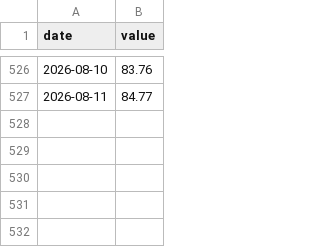
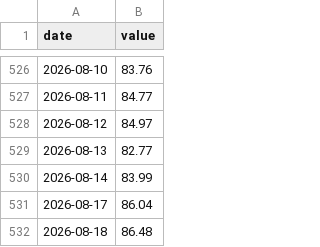
Before and after one commit to Codex-Crusader/Correlation-engine, a CSV file: data/econ_wti_oil.csv, drawn as a sheet; only a part is shown, gaps mark what is left out.

```diff
--- a/data/econ_wti_oil.csv
+++ b/data/econ_wti_oil.csv
@@ -527 +527,6 @@ date,value
 2026-08-11,84.77
+2026-08-12,84.97
+2026-08-13,82.77
+2026-08-14,83.99
+2026-08-17,86.04
+2026-08-18,86.48
```
Also changed, not shown: data/attn_executive_order.csv, data/attn_federal_reserve.csv, 15 other files.
